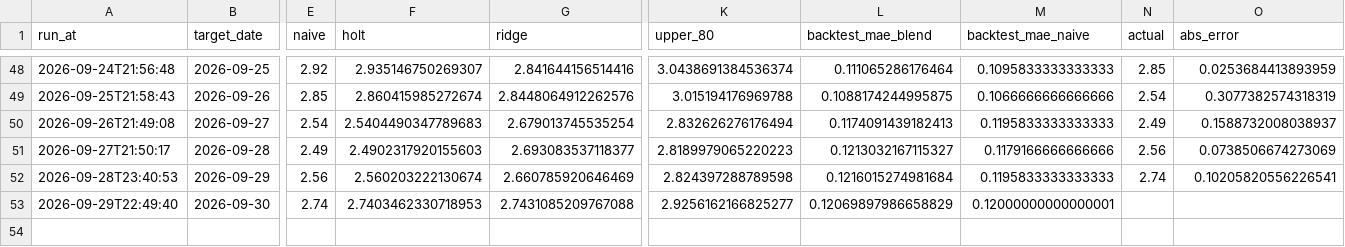
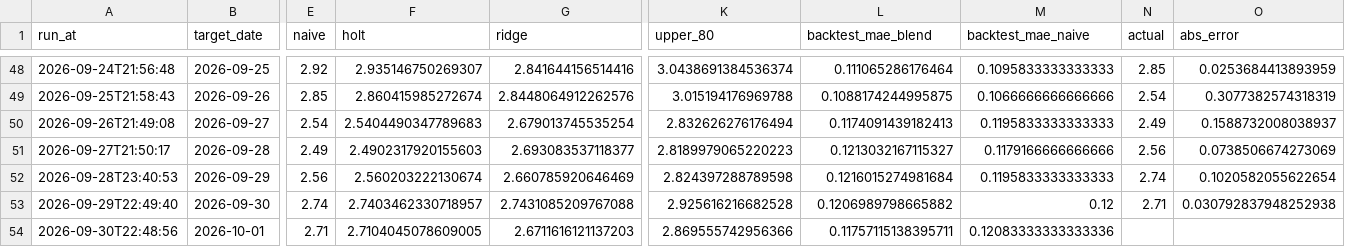
Before and after one commit to pepeelvis/ornn-h100-predictor, a CSV file: predictions_log.csv, drawn as a sheet; only a part is shown, gaps mark what is left out; rows hold the shown columns only; the diff names each change by its address in the sheet, - before the commit and + after, or states it on an @@ line.

```diff
--- a/predictions_log.csv
+++ b/predictions_log.csv
-O52 (abs_error): 0.10205820556226541
+O52 (abs_error): 0.1020582055622654
-F53 (holt): 2.7403462330718953
+F53 (holt): 2.7403462330718957
-K53 (upper_80): 2.9256162166825277
+K53 (upper_80): 2.925616216682528
-L53 (backtest_mae_blend): 0.12069897986658829
+L53 (backtest_mae_blend): 0.1206989798665882
-M53 (backtest_mae_naive): 0.12000000000000001
+M53 (backtest_mae_naive): 0.12
-N53 (actual): (empty)
+N53 (actual): 2.71
-O53 (abs_error): (empty)
+O53 (abs_error): 0.030792837948252938
+row 54: 2026-09-30T22:48:56 | 2026-10-01 | 2.71 | 2.7104045078609005 | 2.6711616121137203 | 2.869555742956366 | 0.11757115138395711 | 0.12083333333333336
```
Also changed, not shown: lighter_basis_log.csv, 1 other file.
